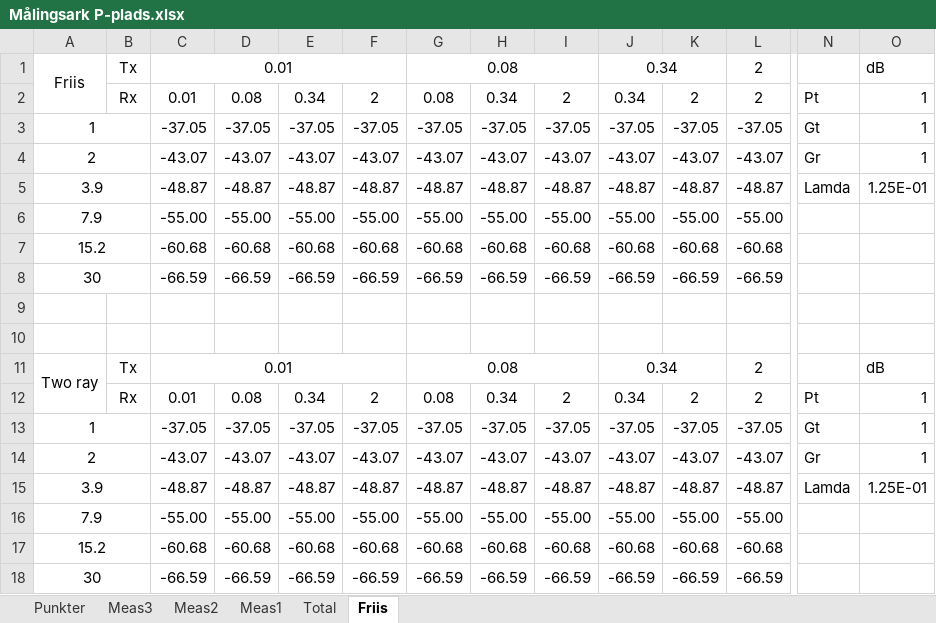
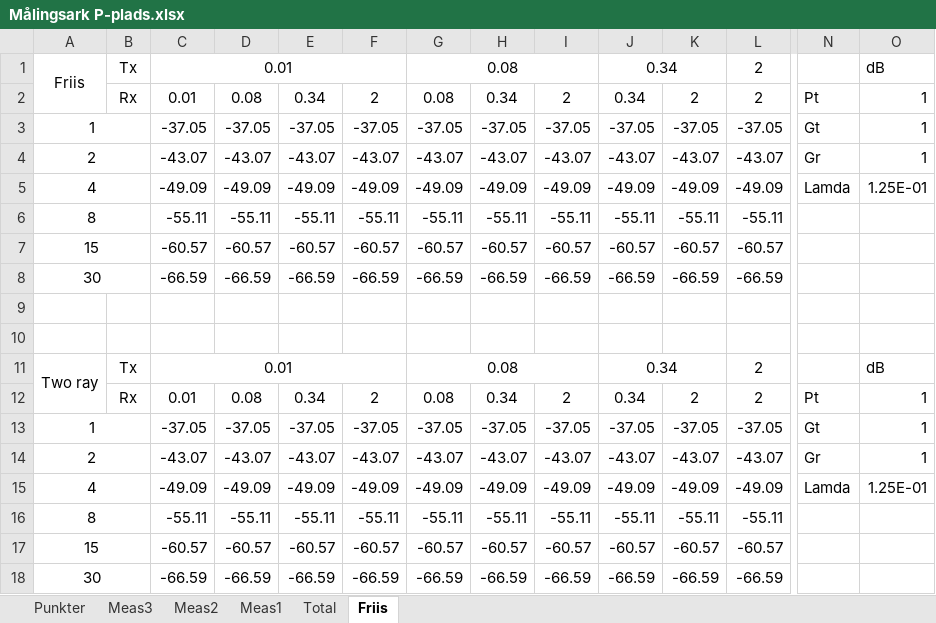
Before and after one commit to tkjj13/P7, an Excel workbook: Målingsark P-plads.xlsx, sheet Friis, drawn as a sheet; only a part is shown, gaps mark what is left out; values as stored, in another font and other column widths than the file's, no borders; removed rows and columns are numbered as before the commit, all else as after; rows hold the shown columns only; the diff names each change by its address in the sheet, - before the commit and + after, or states it on an @@ line.

```diff
--- a/Målingsark P-plads.xlsx (sheet Friis)
+++ b/Målingsark P-plads.xlsx (sheet Friis)
-row 5: 3.9 |  | -48.87 | -48.87 | -48.87 | -48.87 | -48.87 | -48.87 | -48.87 | -48.87 | -48.87 | -48.87 | Lamda | 1.25E-01
-row 6: 7.9 |  | -55.00 | -55.00 | -55.00 | -55.00 | -55.00 | -55.00 | -55.00 | -55.00 | -55.00 | -55.00
-row 7: 15.2 |  | -60.68 | -60.68 | -60.68 | -60.68 | -60.68 | -60.68 | -60.68 | -60.68 | -60.68 | -60.68
+row 5: 4 |  | -49.09 | -49.09 | -49.09 | -49.09 | -49.09 | -49.09 | -49.09 | -49.09 | -49.09 | -49.09 | Lamda | 1.25E-01
+row 6: 8 |  | -55.11 | -55.11 | -55.11 | -55.11 | -55.11 | -55.11 | -55.11 | -55.11 | -55.11 | -55.11
+row 7: 15 |  | -60.57 | -60.57 | -60.57 | -60.57 | -60.57 | -60.57 | -60.57 | -60.57 | -60.57 | -60.57
-row 15: 3.9 |  | -48.87 | -48.87 | -48.87 | -48.87 | -48.87 | -48.87 | -48.87 | -48.87 | -48.87 | -48.87 | Lamda | 1.25E-01
-row 16: 7.9 |  | -55.00 | -55.00 | -55.00 | -55.00 | -55.00 | -55.00 | -55.00 | -55.00 | -55.00 | -55.00
-row 17: 15.2 |  | -60.68 | -60.68 | -60.68 | -60.68 | -60.68 | -60.68 | -60.68 | -60.68 | -60.68 | -60.68
+row 15: 4 |  | -49.09 | -49.09 | -49.09 | -49.09 | -49.09 | -49.09 | -49.09 | -49.09 | -49.09 | -49.09 | Lamda | 1.25E-01
+row 16: 8 |  | -55.11 | -55.11 | -55.11 | -55.11 | -55.11 | -55.11 | -55.11 | -55.11 | -55.11 | -55.11
+row 17: 15 |  | -60.57 | -60.57 | -60.57 | -60.57 | -60.57 | -60.57 | -60.57 | -60.57 | -60.57 | -60.57
```
Also changed, not shown: sheet Punkter, sheet Total.
